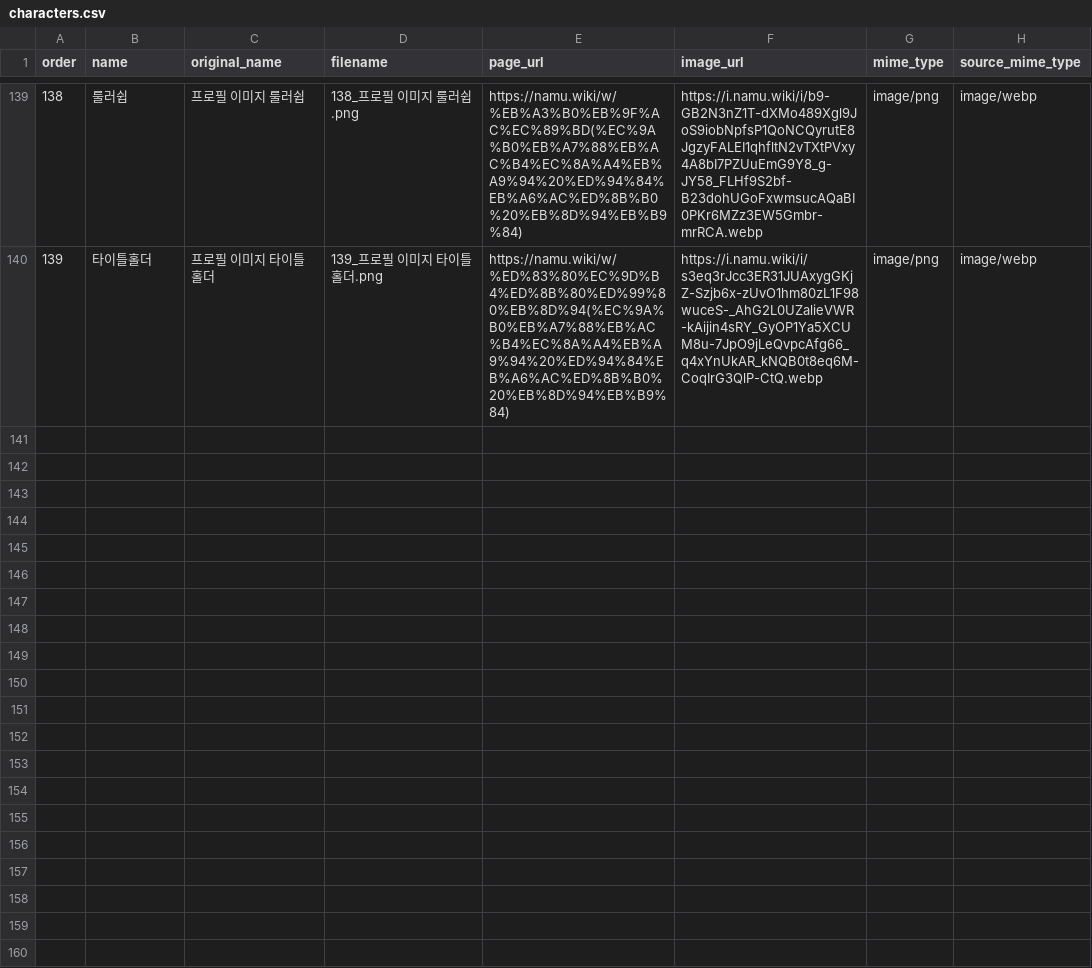
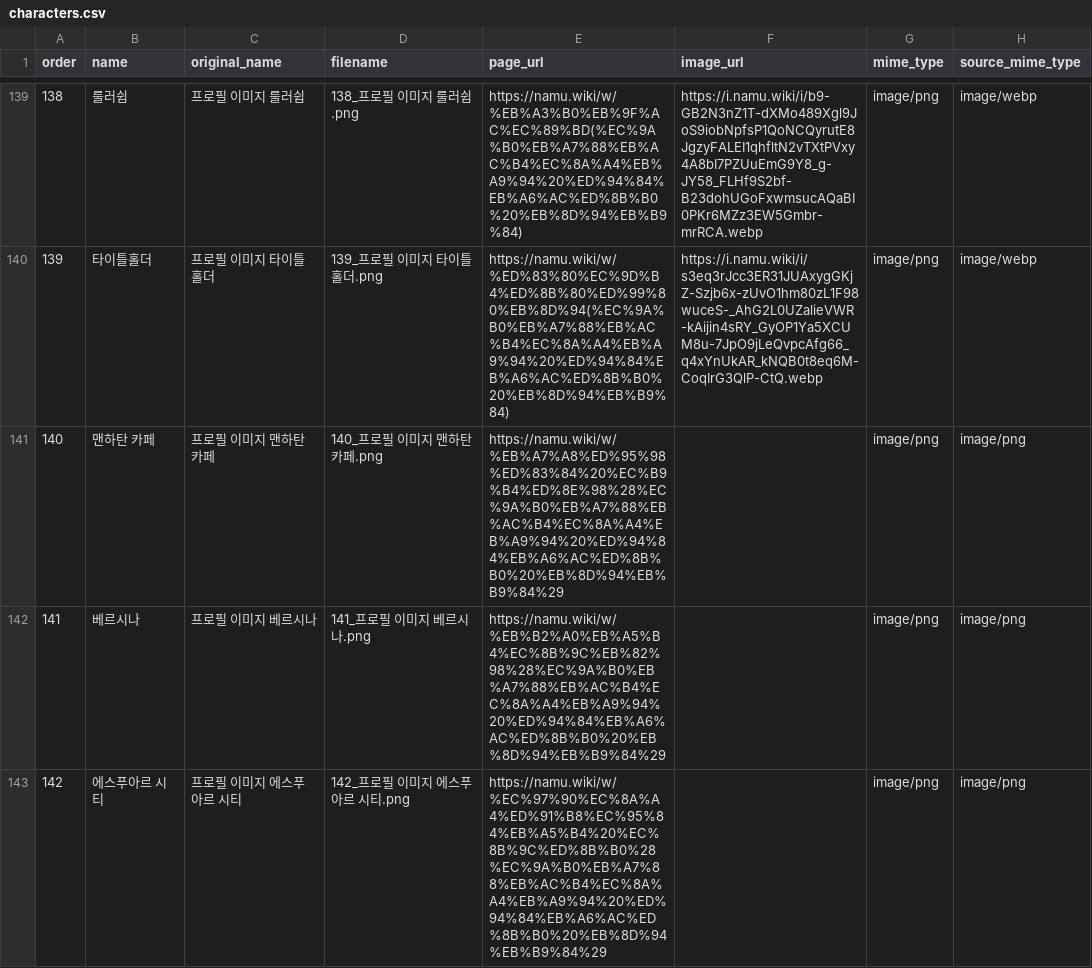
Before and after one commit to umahyj0424-source/UMA-lovetier, a CSV file: characters.csv, drawn as a sheet; only a part is shown, gaps mark what is left out; the diff names each change by its address in the sheet, - before the commit and + after, or states it on an @@ line.

```diff
--- a/characters.csv
+++ b/characters.csv
+row 141: 140 | 맨하탄 카페 | 프로필 이미지 맨하탄 카페 | 140_프로필 이미지 맨하탄 카페.png | https://namu.wiki/w/%EB%A7%A8%ED%95%98%ED%83%84%20%EC%B9%B4%ED%8E%98%28%EC%9A%B0%EB%A7%88%EB%AC%B4%EC%8A%A4%EB%A9%94%20%ED%94%84%EB%A6%AC%ED%8B%B0%20%EB%8D%94%EB%B9%84%29 |  | image/png | image/png
+row 142: 141 | 베르시나 | 프로필 이미지 베르시나 | 141_프로필 이미지 베르시나.png | https://namu.wiki/w/%EB%B2%A0%EB%A5%B4%EC%8B%9C%EB%82%98%28%EC%9A%B0%EB%A7%88%EB%AC%B4%EC%8A%A4%EB%A9%94%20%ED%94%84%EB%A6%AC%ED%8B%B0%20%EB%8D%94%EB%B9%84%29 |  | image/png | image/png
+row 143: 142 | 에스푸아르 시티 | 프로필 이미지 에스푸아르 시티 | 142_프로필 이미지 에스푸아르 시티.png | https://namu.wiki/w/%EC%97%90%EC%8A%A4%ED%91%B8%EC%95%84%EB%A5%B4%20%EC%8B%9C%ED%8B%B0%28%EC%9A%B0%EB%A7%88%EB%AC%B4%EC%8A%A4%EB%A9%94%20%ED%94%84%EB%A6%AC%ED%8B%B0%20%EB%8D%94%EB%B9%84%29 |  | image/png | image/png
```
Also changed, not shown: 6 other files.
